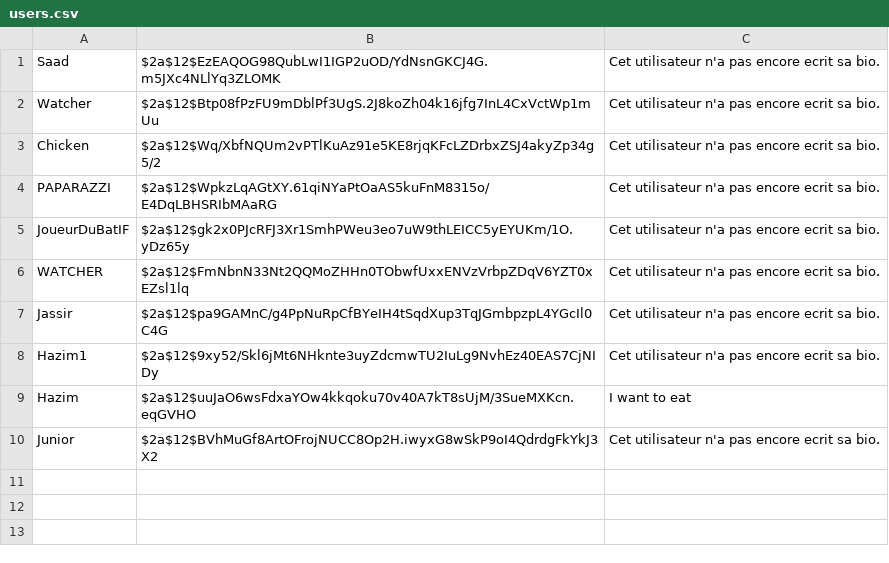
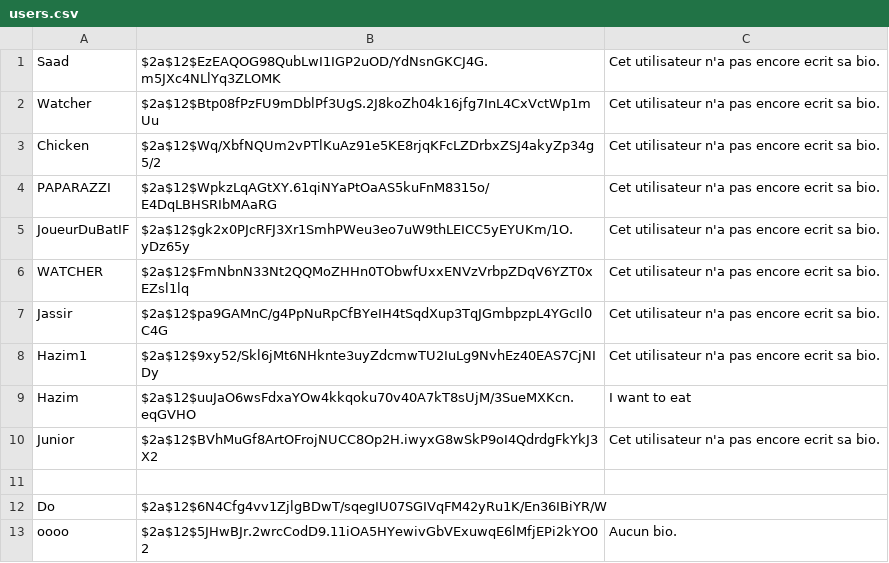
Before and after one commit to jimasr/awale, a CSV file: server/users.csv, drawn as a sheet.

```diff
--- a/server/users.csv
+++ b/server/users.csv
@@ -10 +10,4 @@ Hazim,$2a$12$uuJaO6wsFdxaYOw4kkqoku70v40A7kT8sUjM/3SueMXKcn.eqGVHO,I want to eat
 Junior,$2a$12$BVhMuGf8ArtOFrojNUCC8Op2H.iwyxG8wSkP9oI4QdrdgFkYkJ3X2,Cet utilisateur n'a pas encore ecrit sa bio.
+
+Do,$2a$12$6N4Cfg4vv1ZjlgBDwT/sqegIU07SGIVqFM42yRu1K/En36IBiYR/W
+oooo,$2a$12$5JHwBJr.2wrcCodD9.11iOA5HYewivGbVExuwqE6lMfjEPi2kYO02,Aucun bio.
```
Also changed, not shown: 2 other files.
